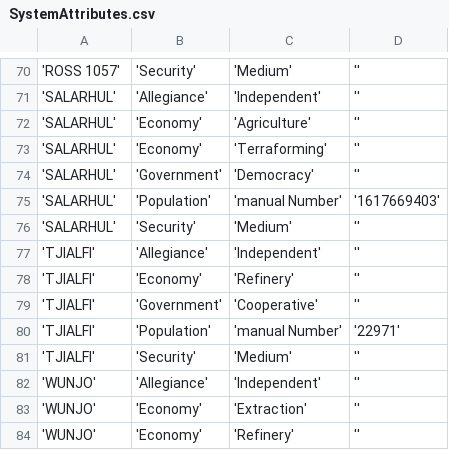
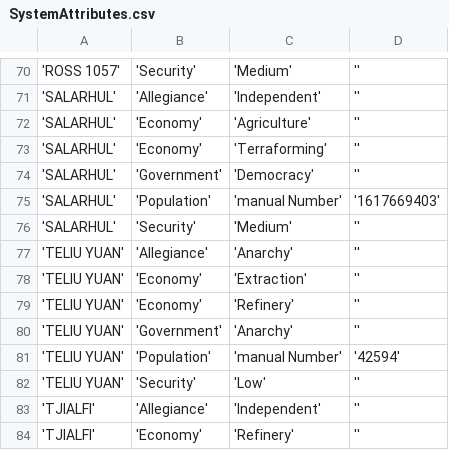
Before and after one commit to EliteDangerous/tradedangerous, a CSV file: data/SystemAttributes.csv, drawn as a sheet; only a part is shown, gaps mark what is left out; the shorter side is filled out with more unchanged rows; the diff names each change by its address in the sheet, - before the commit and + after, or states it on an @@ line.

```diff
--- a/data/SystemAttributes.csv
+++ b/data/SystemAttributes.csv
+row 77: 'TELIU YUAN' | 'Allegiance' | 'Anarchy' | ''
+row 78: 'TELIU YUAN' | 'Economy' | 'Extraction' | ''
+row 79: 'TELIU YUAN' | 'Economy' | 'Refinery' | ''
+row 80: 'TELIU YUAN' | 'Government' | 'Anarchy' | ''
+row 81: 'TELIU YUAN' | 'Population' | 'manual Number' | '42594'
+row 82: 'TELIU YUAN' | 'Security' | 'Low' | ''
```
Also changed, not shown: data/Station.csv, data/StationAttributes.csv.
